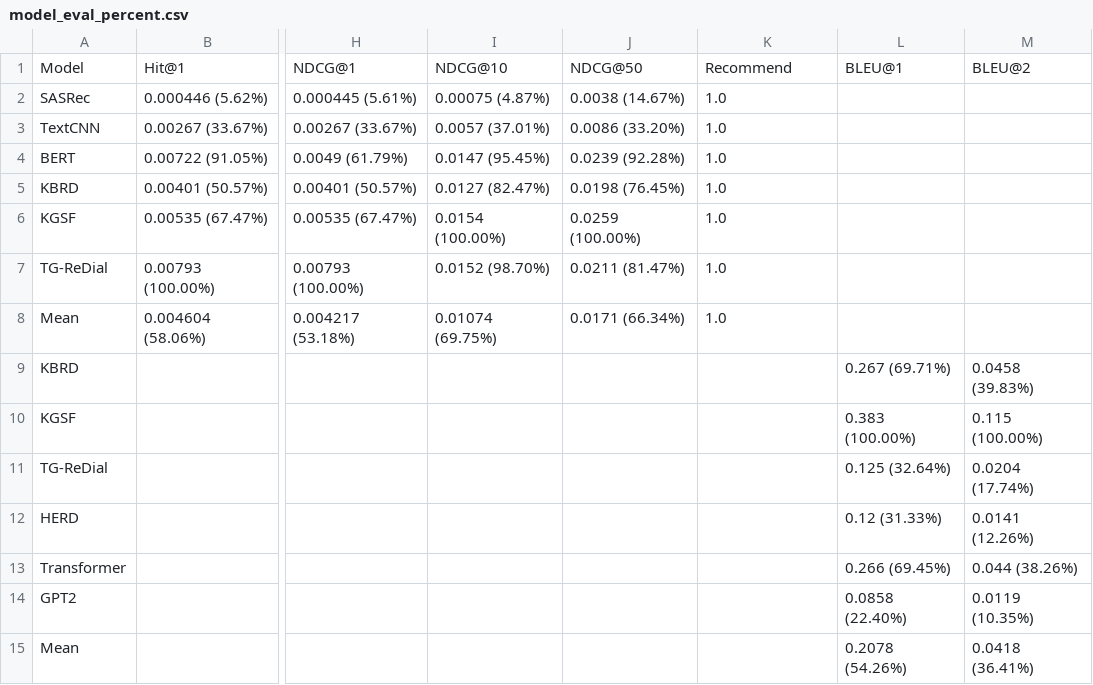
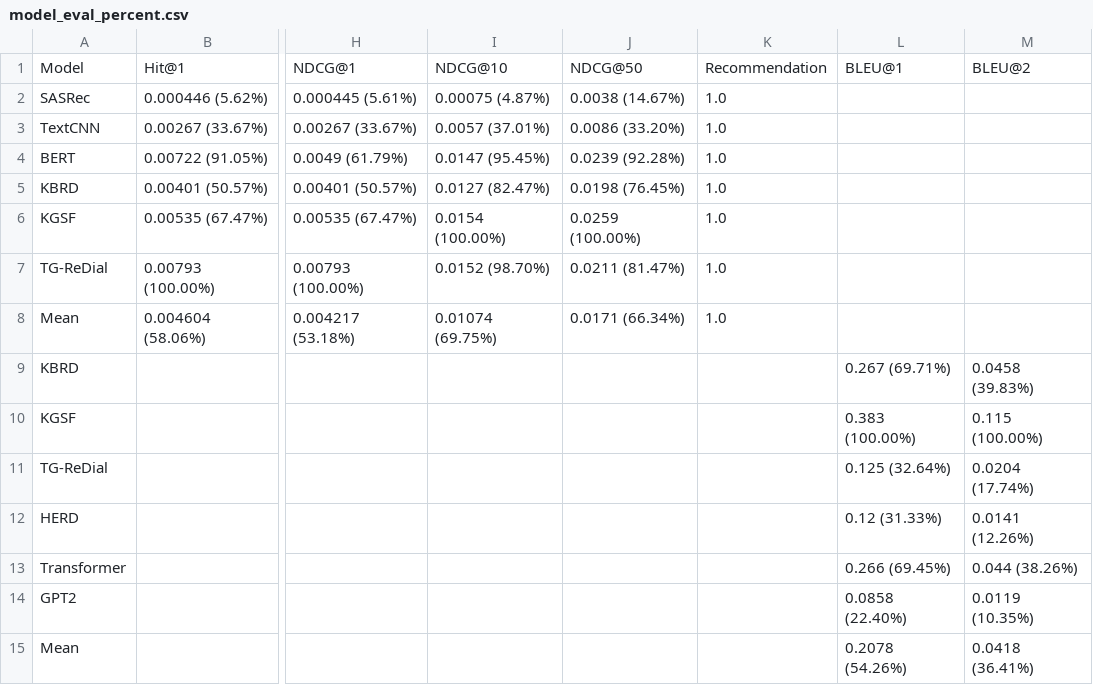
Before and after one commit to boostcampaitech5/level3_recsys_finalproject-recsys-07, a CSV file: data/model_metric/model_eval_percent.csv, drawn as a sheet; only a part is shown, gaps mark what is left out; the diff names each change by its address in the sheet, - before the commit and + after, or states it on an @@ line.

Commit message:
오타 수정

```diff
--- a/data/model_metric/model_eval_percent.csv
+++ b/data/model_metric/model_eval_percent.csv
-K1: Recommend
+K1: Recommendation
```
